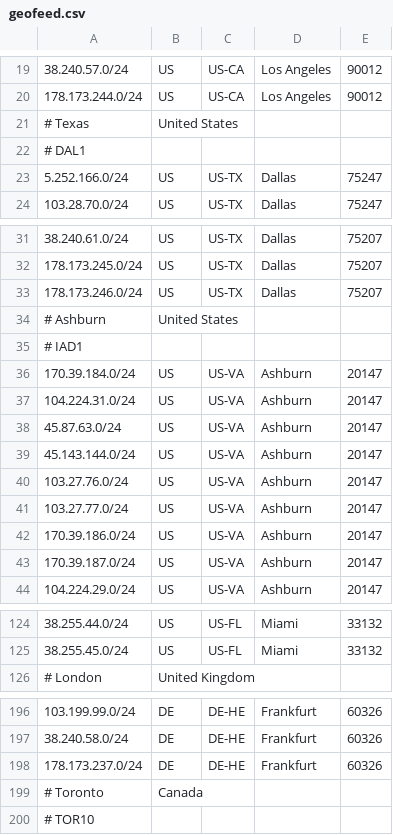
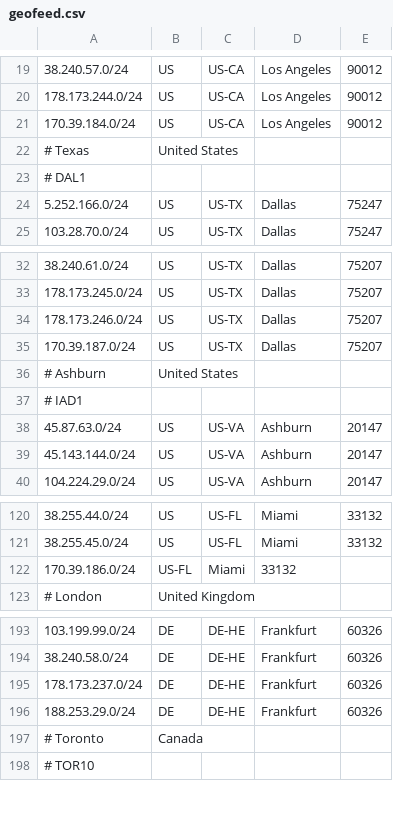
Before and after one commit to as931/geolocation, a CSV file: geofeed.csv, drawn as a sheet; only a part is shown, gaps mark what is left out; removed rows and columns are numbered as before the commit, all else as after; the diff names each change by its address in the sheet, - before the commit and + after, or states it on an @@ line.

```diff
--- a/geofeed.csv
+++ b/geofeed.csv
+row 21: 170.39.184.0/24 | US | US-CA | Los Angeles | 90012
+row 35: 170.39.187.0/24 | US | US-TX | Dallas | 75207
-row 36: 170.39.184.0/24 | US | US-VA | Ashburn | 20147
-row 37: 104.224.31.0/24 | US | US-VA | Ashburn | 20147
-row 40: 103.27.76.0/24 | US | US-VA | Ashburn | 20147
-row 41: 103.27.77.0/24 | US | US-VA | Ashburn | 20147
-row 42: 170.39.186.0/24 | US | US-VA | Ashburn | 20147
-row 43: 170.39.187.0/24 | US | US-VA | Ashburn | 20147
+row 122: 170.39.186.0/24 | US-FL | Miami | 33132
+row 196: 188.253.29.0/24 | DE | DE-HE | Frankfurt | 60326
```
Also changed, not shown: geofeed-google.csv, 1 other file.
